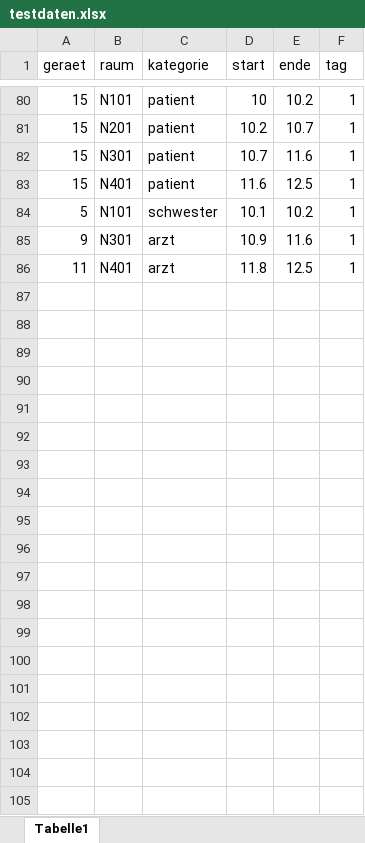
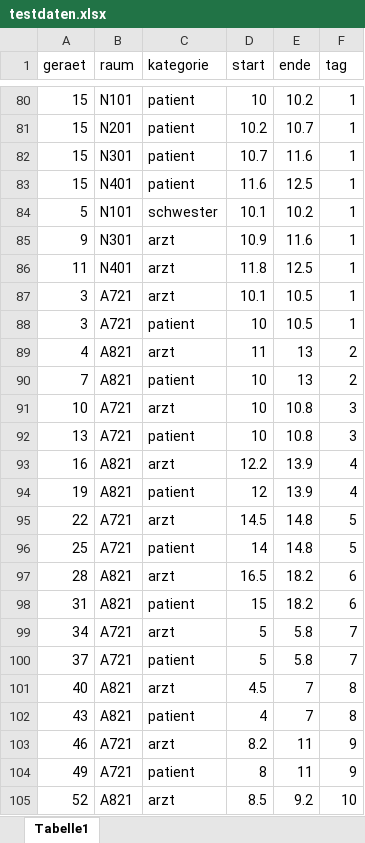
Before and after one commit to maximizeIT/dhc18, an Excel workbook: Analyse/testdaten.xlsx, sheet Tabelle1, drawn as a sheet; only a part is shown, gaps mark what is left out; values as stored, in another font and other column widths than the file's, no borders; the diff covers the shown part only; the diff names each change by its address in the sheet, - before the commit and + after, or states it on an @@ line.

```diff
--- a/Analyse/testdaten.xlsx (sheet Tabelle1)
+++ b/Analyse/testdaten.xlsx (sheet Tabelle1)
+row 87: 3 | A721 | arzt | 10.1 | 10.5 | 1
+row 88: 3 | A721 | patient | 10 | 10.5 | 1
+row 89: 4 | A821 | arzt | 11 | 13 | 2
+row 90: 7 | A821 | patient | 10 | 13 | 2
+row 91: 10 | A721 | arzt | 10 | 10.8 | 3
+row 92: 13 | A721 | patient | 10 | 10.8 | 3
+row 93: 16 | A821 | arzt | 12.2 | 13.9 | 4
+row 94: 19 | A821 | patient | 12 | 13.9 | 4
+row 95: 22 | A721 | arzt | 14.5 | 14.8 | 5
+row 96: 25 | A721 | patient | 14 | 14.8 | 5
+row 97: 28 | A821 | arzt | 16.5 | 18.2 | 6
+row 98: 31 | A821 | patient | 15 | 18.2 | 6
+row 99: 34 | A721 | arzt | 5 | 5.8 | 7
+row 100: 37 | A721 | patient | 5 | 5.8 | 7
+row 101: 40 | A821 | arzt | 4.5 | 7 | 8
+row 102: 43 | A821 | patient | 4 | 7 | 8
+row 103: 46 | A721 | arzt | 8.2 | 11 | 9
+row 104: 49 | A721 | patient | 8 | 11 | 9
+row 105: 52 | A821 | arzt | 8.5 | 9.2 | 10
```
Also changed, not shown: 244 added rows elsewhere in this sheet, 18 other files.
